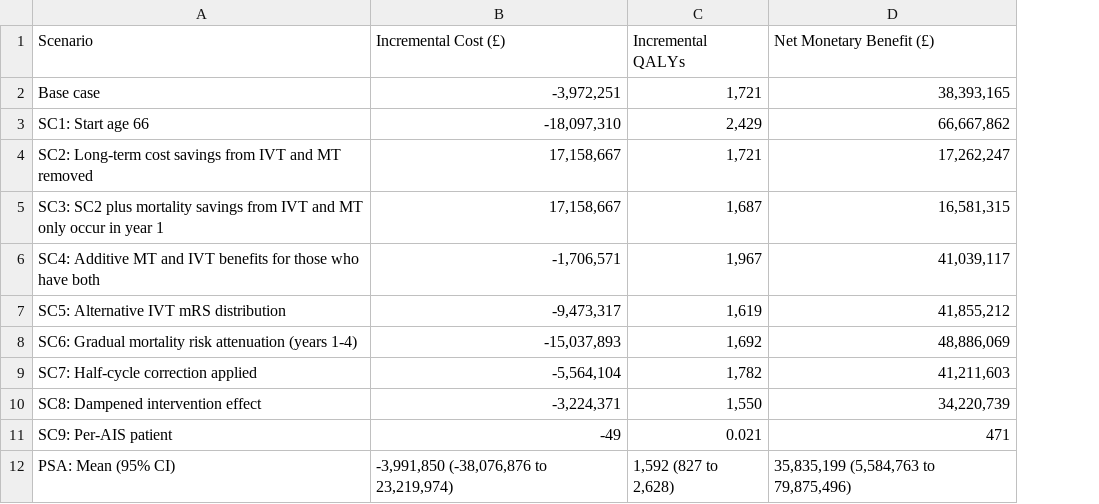
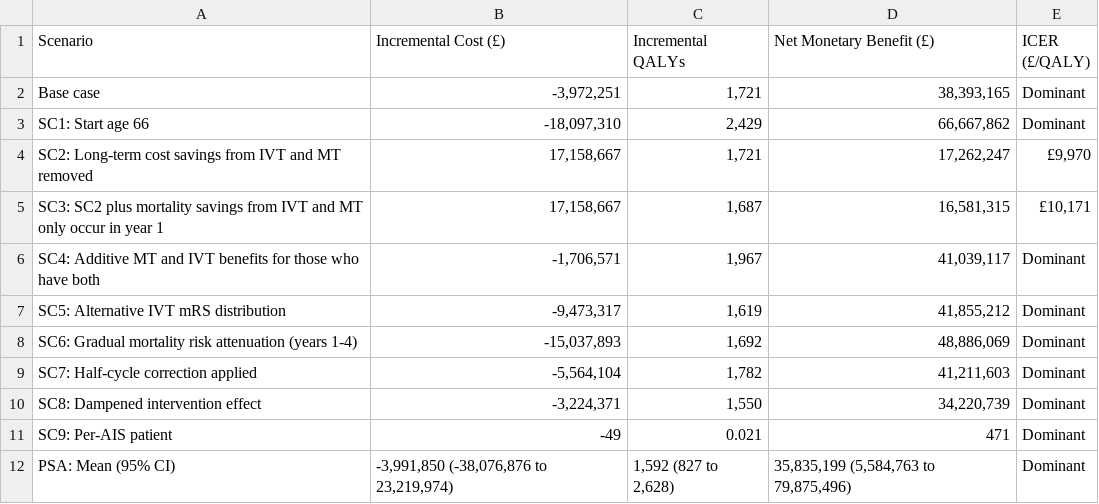
Before and after one commit to OIpharmapartners/Brainomix_360_Stroke_CEA, a CSV file: outputs/table4_clean.csv, drawn as a sheet; the diff names each change by its address in the sheet, - before the commit and + after, or states it on an @@ line.

Commit message:
updating manuscript tables

```diff
--- a/outputs/table4_clean.csv
+++ b/outputs/table4_clean.csv
+column E (ICER (£/QALY)), rows 2-12: Dominant | Dominant | £9,970 | £10,171 | Dominant | Dominant | Dominant | Dominant | Dominant | Dominant | Dominant
```
Also changed, not shown: outputs/table3_clean.csv, 1 other file.
